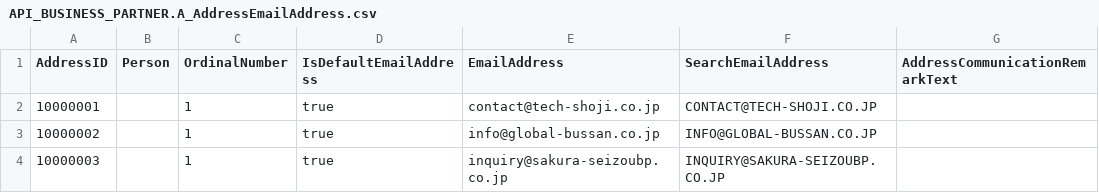
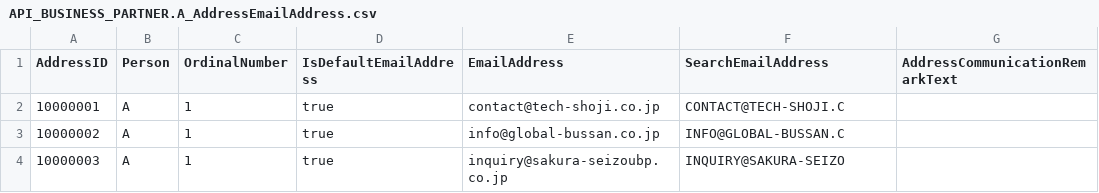
Before and after one commit to smarftech18/verification_createShipData, a CSV file: db/data/API_BUSINESS_PARTNER.A_AddressEmailAddress.csv, drawn as a sheet.

```diff
--- a/db/data/API_BUSINESS_PARTNER.A_AddressEmailAddress.csv
+++ b/db/data/API_BUSINESS_PARTNER.A_AddressEmailAddress.csv
@@ -1,4 +1,4 @@
 AddressID,Person,OrdinalNumber,IsDefaultEmailAddress,EmailAddress,SearchEmailAddress,AddressCommunicationRemarkText
-10000001,,1,true,contact@tech-shoji.co.jp,CONTACT@TECH-SHOJI.CO.JP,
-10000002,,1,true,info@global-bussan.co.jp,INFO@GLOBAL-BUSSAN.CO.JP,
-10000003,,1,true,inquiry@sakura-seizoubp.co.jp,INQUIRY@SAKURA-SEIZOUBP.CO.JP,
+10000001,A,1,true,contact@tech-shoji.co.jp,CONTACT@TECH-SHOJI.C,
+10000002,A,1,true,info@global-bussan.co.jp,INFO@GLOBAL-BUSSAN.C,
+10000003,A,1,true,inquiry@sakura-seizoubp.co.jp,INQUIRY@SAKURA-SEIZO,
```
Also changed, not shown: db/data/API_BUSINESS_PARTNER.A_AddressPhoneNumber.csv, db/data/API_BUSINESS_PARTNER.A_BusinessPartnerAddress.csv, 10 other files.
